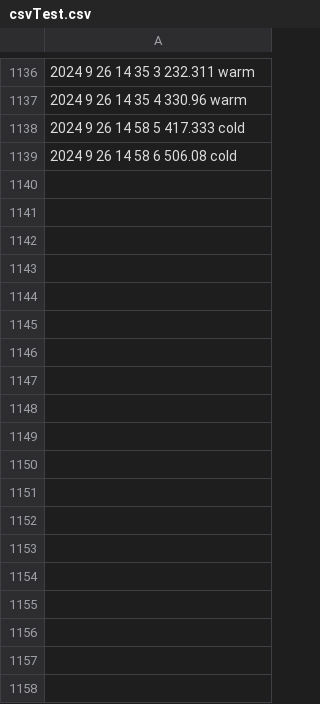
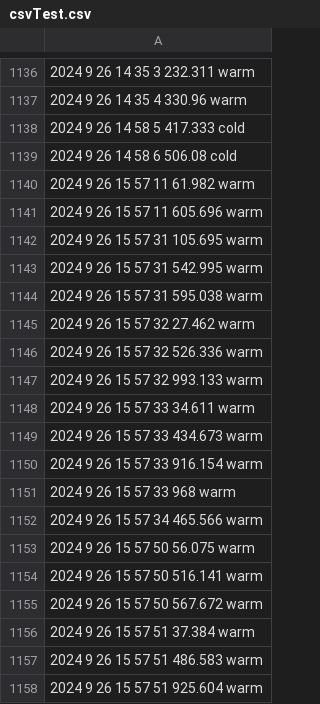
Before and after one commit to kerianVaraine/kopiWinds, a CSV file: csvTest.csv, drawn as a sheet; only a part is shown, gaps mark what is left out; the diff names each change by its address in the sheet, - before the commit and + after, or states it on an @@ line.

Commit message:
hourly Commit

```diff
--- a/csvTest.csv
+++ b/csvTest.csv
+row 1140: 2024 9 26 15 57 11 61.982 warm
+row 1141: 2024 9 26 15 57 11 605.696 warm
+row 1142: 2024 9 26 15 57 31 105.695 warm
+row 1143: 2024 9 26 15 57 31 542.995 warm
+row 1144: 2024 9 26 15 57 31 595.038 warm
+row 1145: 2024 9 26 15 57 32 27.462 warm
+row 1146: 2024 9 26 15 57 32 526.336 warm
+row 1147: 2024 9 26 15 57 32 993.133 warm
+row 1148: 2024 9 26 15 57 33 34.611 warm
+row 1149: 2024 9 26 15 57 33 434.673 warm
+row 1150: 2024 9 26 15 57 33 916.154 warm
+row 1151: 2024 9 26 15 57 33 968 warm
+row 1152: 2024 9 26 15 57 34 465.566 warm
+row 1153: 2024 9 26 15 57 50 56.075 warm
+row 1154: 2024 9 26 15 57 50 516.141 warm
+row 1155: 2024 9 26 15 57 50 567.672 warm
+row 1156: 2024 9 26 15 57 51 37.384 warm
+row 1157: 2024 9 26 15 57 51 486.583 warm
+row 1158: 2024 9 26 15 57 51 925.604 warm
```
